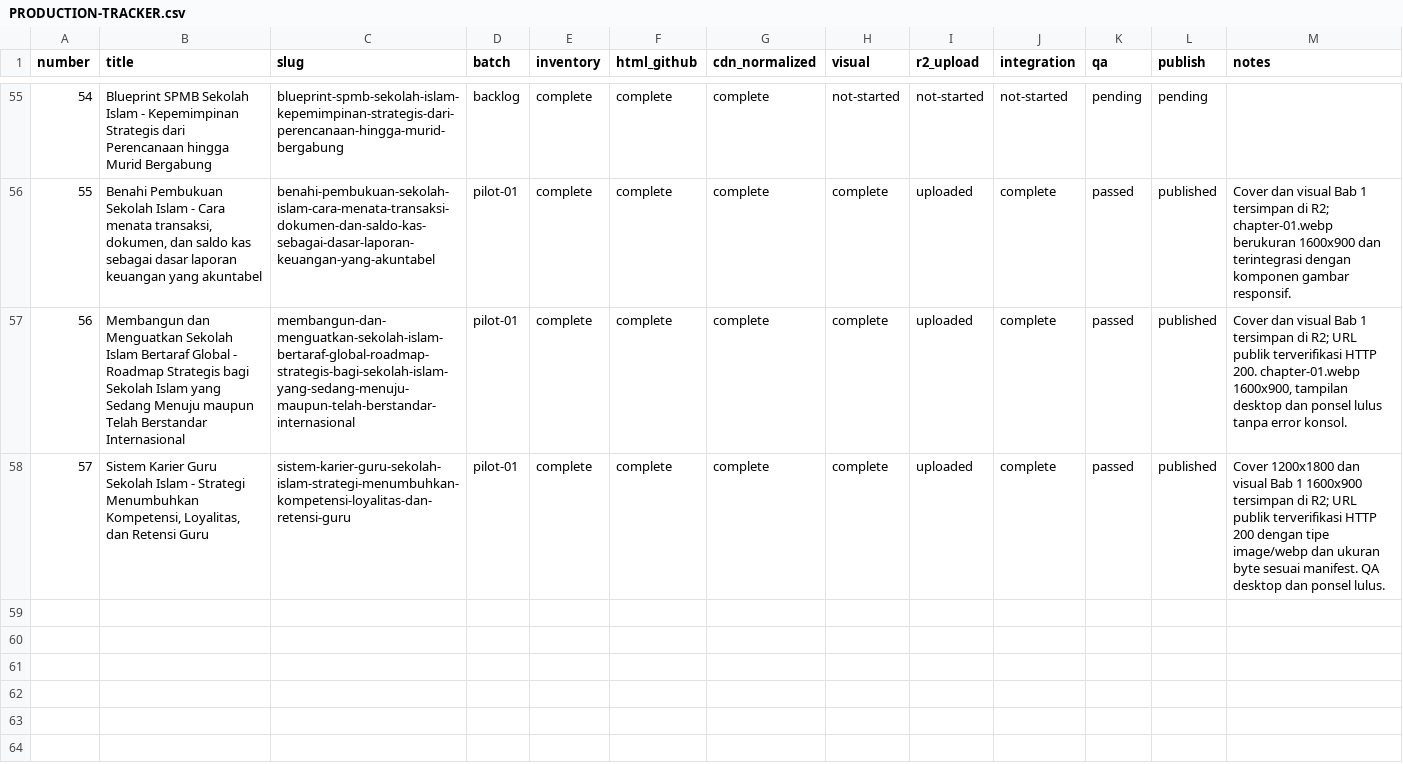
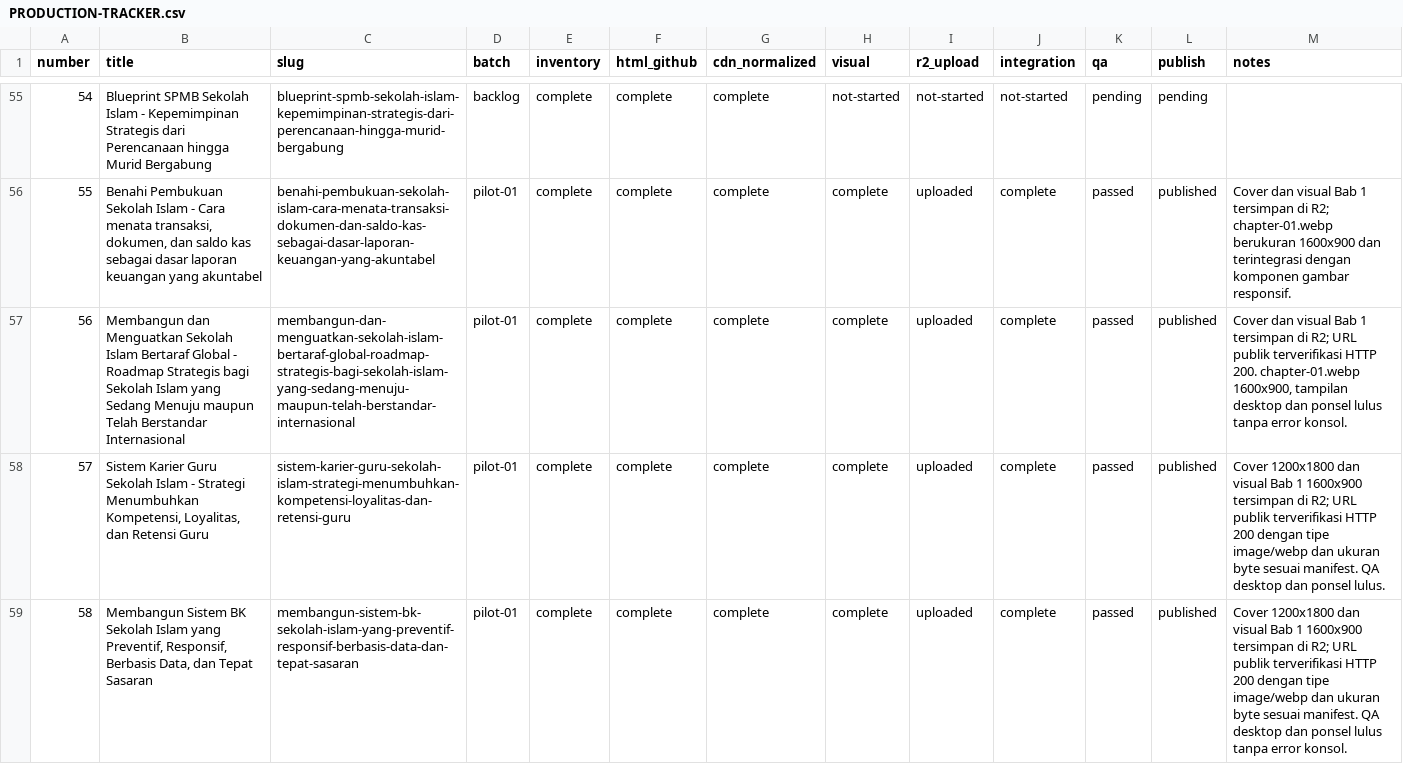
Before and after one commit to MuhammadFuad81/ebook-interaktif-edumind, a CSV file: PRODUCTION-TRACKER.csv, drawn as a sheet; only a part is shown, gaps mark what is left out; the diff names each change by its address in the sheet, - before the commit and + after, or states it on an @@ line.

Commit message:
Add interactive ebook 058 on Islamic school counseling

```diff
--- a/PRODUCTION-TRACKER.csv
+++ b/PRODUCTION-TRACKER.csv
+row 59: 58 | Membangun Sistem BK Sekolah Islam yang Preventif, Responsif, Berbasis Data, dan Tepat Sasaran | membangun-sistem-bk-sekolah-islam-yang-preventif-responsif-berbasis-data-dan-tepat-sasaran | pilot-01 | complete | complete | complete | complete | uploaded | complete | passed | published | Cover 1200x1800 dan visual Bab 1 1600x900 tersimpan di R2; URL publik terverifikasi HTTP 200 dengan tipe image/webp dan ukuran byte sesuai manifest. QA desktop dan ponsel lulus tanpa error konsol.
```
Also changed, not shown: 9 other files.
